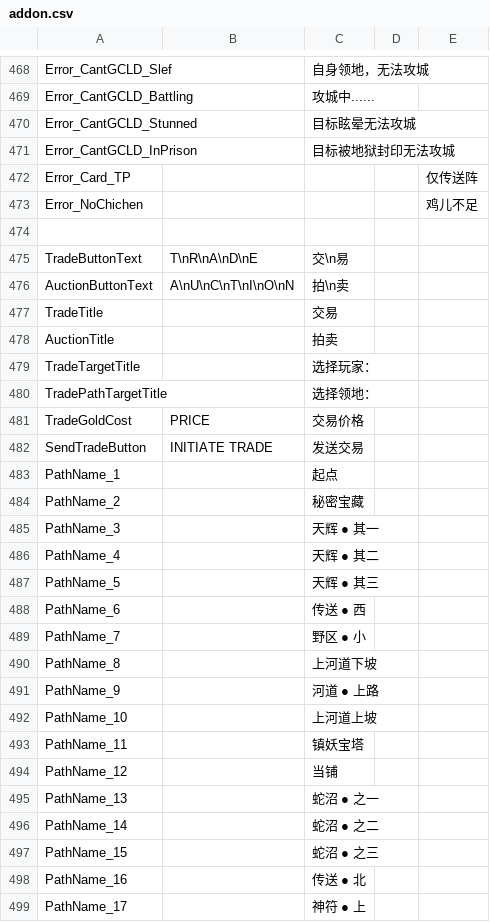
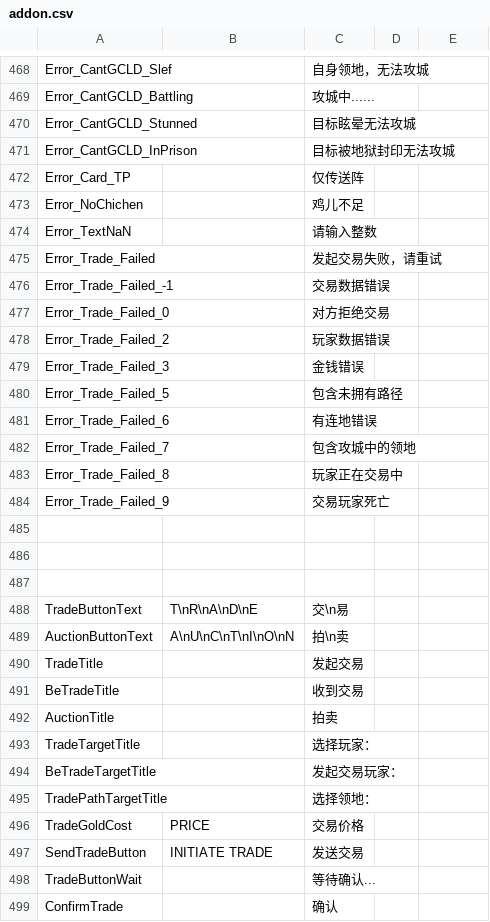
Before and after one commit to york99alex/dafuwengx, a CSV file: game/resource/addon.csv, drawn as a sheet; only a part is shown, gaps mark what is left out; the shorter side is filled out with more unchanged rows; the diff covers the shown part only.

```diff
--- a/game/resource/addon.csv
+++ b/game/resource/addon.csv
@@ -471,4 +471,17 @@ Error_CantGCLD_Stunned,,目标眩晕无法攻城
 Error_CantGCLD_InPrison,,目标被地狱封印无法攻城
-Error_Card_TP,,,,仅传送阵
-Error_NoChichen,,,,鸡儿不足
+Error_Card_TP,,仅传送阵
+Error_NoChichen,,鸡儿不足
+Error_TextNaN,,请输入整数
+Error_Trade_Failed,,发起交易失败，请重试
+Error_Trade_Failed_-1,,交易数据错误
+Error_Trade_Failed_0,,对方拒绝交易
+Error_Trade_Failed_2,,玩家数据错误
+Error_Trade_Failed_3,,金钱错误
+Error_Trade_Failed_5,,包含未拥有路径
+Error_Trade_Failed_6,,有连地错误
+Error_Trade_Failed_7,,包含攻城中的领地
+Error_Trade_Failed_8,,玩家正在交易中
+Error_Trade_Failed_9,,交易玩家死亡
+
+
 
@@ -476,5 +489,7 @@ TradeButtonText,T\nR\nA\nD\nE,交\n易
 AuctionButtonText,A\nU\nC\nT\nI\nO\nN,拍\n卖
-TradeTitle,,交易
+TradeTitle,,发起交易
+BeTradeTitle,,收到交易
 AuctionTitle,,拍卖
 TradeTargetTitle,,选择玩家：
+BeTradeTargetTitle,,发起交易玩家：
 TradePathTargetTitle,,选择领地：
@@ -482 +497,3 @@ TradeGoldCost,PRICE,交易价格
 SendTradeButton,INITIATE TRADE,发送交易
+TradeButtonWait,,等待确认...
+ConfirmTrade,,确认
```
Also changed, not shown: 2 added rows elsewhere in this file, 33 other files.
